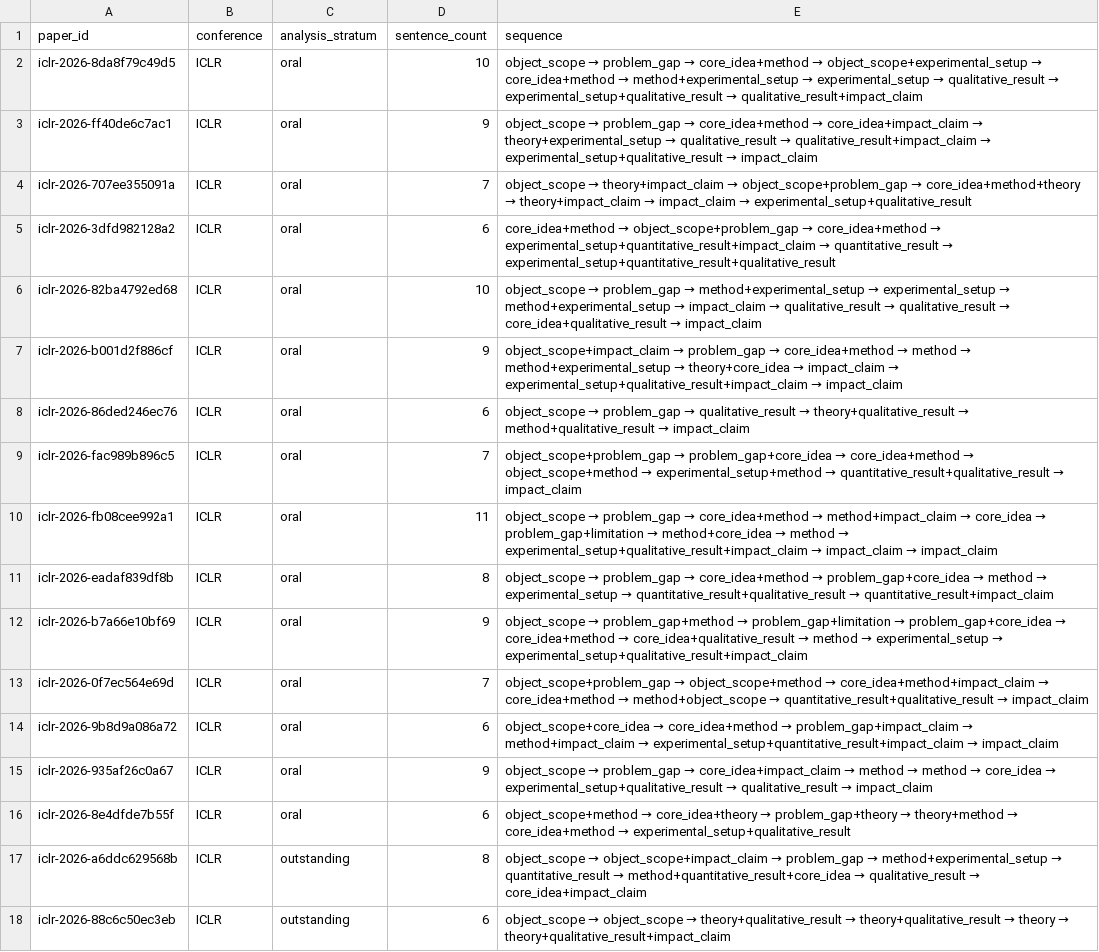
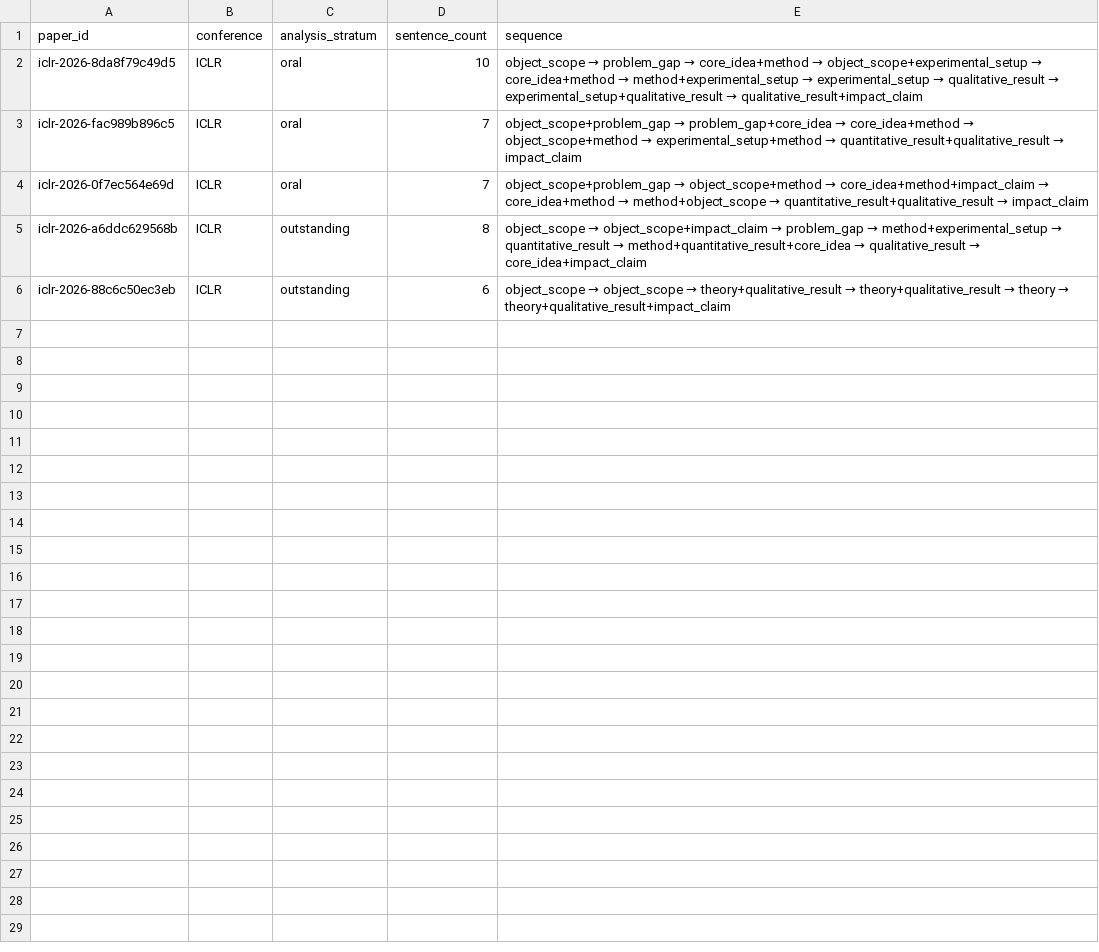
Before and after one commit to ZenAlexa/elite-ml-paper-anatomy-2026, a CSV file: reports/tables/abstract_sequences.csv, drawn as a sheet; the diff names each change by its address in the sheet, - before the commit and + after, or states it on an @@ line.

```diff
--- a/reports/tables/abstract_sequences.csv
+++ b/reports/tables/abstract_sequences.csv
-row 3: iclr-2026-ff40de6c7ac1 | ICLR | oral | 9 | object_scope → problem_gap → core_idea+method → core_idea+impact_claim → theory+experimental_setup → qualitative_result → qualitative_result+impact_claim → experimental_setup+qualitative_result → impact_claim
-row 4: iclr-2026-707ee355091a | ICLR | oral | 7 | object_scope → theory+impact_claim → object_scope+problem_gap → core_idea+method+theory → theory+impact_claim → impact_claim → experimental_setup+qualitative_result
-row 5: iclr-2026-3dfd982128a2 | ICLR | oral | 6 | core_idea+method → object_scope+problem_gap → core_idea+method → experimental_setup+quantitative_result+impact_claim → quantitative_result → experimental_setup+quantitative_result+qualitative_result
-row 6: iclr-2026-82ba4792ed68 | ICLR | oral | 10 | object_scope → problem_gap → method+experimental_setup → experimental_setup → method+experimental_setup → impact_claim → qualitative_result → qualitative_result → core_idea+qualitative_result → impact_claim
-row 7: iclr-2026-b001d2f886cf | ICLR | oral | 9 | object_scope+impact_claim → problem_gap → core_idea+method → method → method+experimental_setup → theory+core_idea → impact_claim → experimental_setup+qualitative_result+impact_claim → impact_claim
-row 8: iclr-2026-86ded246ec76 | ICLR | oral | 6 | object_scope → problem_gap → qualitative_result → theory+qualitative_result → method+qualitative_result → impact_claim
-row 10: iclr-2026-fb08cee992a1 | ICLR | oral | 11 | object_scope → problem_gap → core_idea+method → method+impact_claim → core_idea → problem_gap+limitation → method+core_idea → method → experimental_setup+qualitative_result+impact_claim → impact_claim → impact_claim
-row 11: iclr-2026-eadaf839df8b | ICLR | oral | 8 | object_scope → problem_gap → core_idea+method → problem_gap+core_idea → method → experimental_setup → quantitative_result+qualitative_result → quantitative_result+impact_claim
-row 12: iclr-2026-b7a66e10bf69 | ICLR | oral | 9 | object_scope → problem_gap+method → problem_gap+limitation → problem_gap+core_idea → core_idea+method → core_idea+qualitative_result → method → experimental_setup → experimental_setup+qualitative_result+impact_claim
-row 14: iclr-2026-9b8d9a086a72 | ICLR | oral | 6 | object_scope+core_idea → core_idea+method → problem_gap+impact_claim → method+impact_claim → experimental_setup+quantitative_result+impact_claim → impact_claim
-row 15: iclr-2026-935af26c0a67 | ICLR | oral | 9 | object_scope → problem_gap → core_idea+impact_claim → method → method → core_idea → experimental_setup+qualitative_result → qualitative_result → impact_claim
-row 16: iclr-2026-8e4dfde7b55f | ICLR | oral | 6 | object_scope+method → core_idea+theory → problem_gap+theory → theory+method → core_idea+method → experimental_setup+qualitative_result
```
Also changed, not shown: reports/tables/abstract_functions.csv, reports/tables/inventory_summaries.csv, 37 other files.
